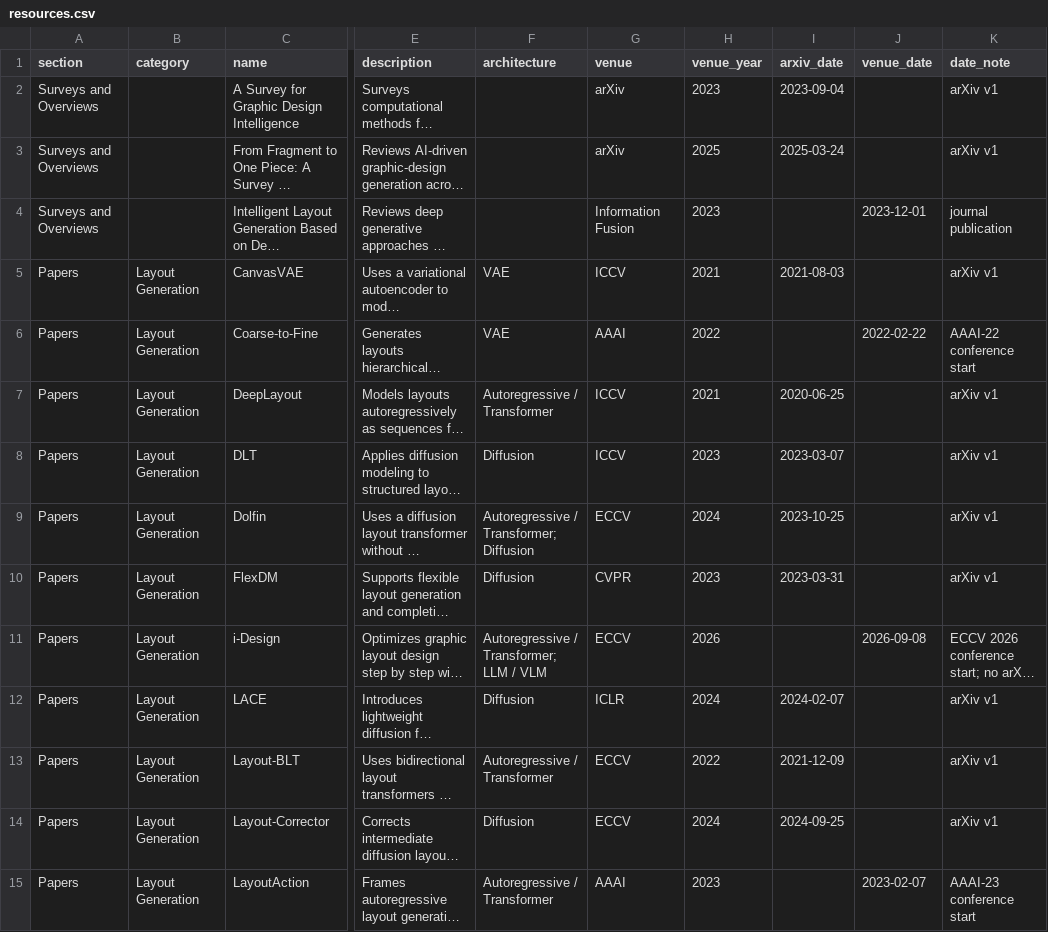
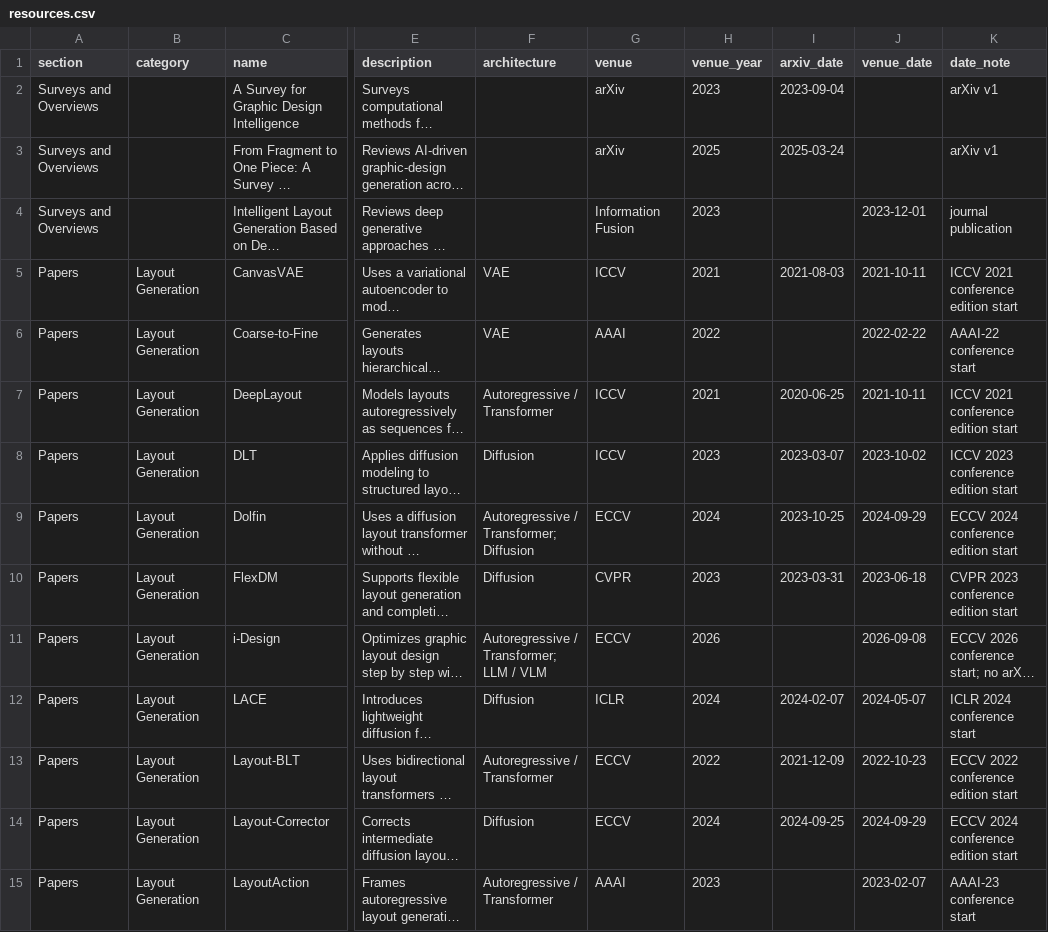
Before and after one commit to creative-graphic-design/awesome-creative-graphic-design-generation, a CSV file: data/resources.csv, drawn as a sheet; only a part is shown, gaps mark what is left out; long unchanged cells end in …; the diff covers the shown part only; the diff names each change by its address in the sheet, - before the commit and + after, or states it on an @@ line.

Commit message:
Fill verified conference venue dates (#13)

```diff
--- a/data/resources.csv
+++ b/data/resources.csv
-J5 (venue_date): (empty)
+J5 (venue_date): 2021-10-11
-K5 (date_note): arXiv v1
+K5 (date_note): ICCV 2021 conference edition start
-J7 (venue_date): (empty)
+J7 (venue_date): 2021-10-11
-K7 (date_note): arXiv v1
+K7 (date_note): ICCV 2021 conference edition start
-J8 (venue_date): (empty)
+J8 (venue_date): 2023-10-02
-K8 (date_note): arXiv v1
+K8 (date_note): ICCV 2023 conference edition start
-J9 (venue_date): (empty)
+J9 (venue_date): 2024-09-29
-K9 (date_note): arXiv v1
+K9 (date_note): ECCV 2024 conference edition start
-J10 (venue_date): (empty)
+J10 (venue_date): 2023-06-18
-K10 (date_note): arXiv v1
+K10 (date_note): CVPR 2023 conference edition start
-J12 (venue_date): (empty)
+J12 (venue_date): 2024-05-07
-K12 (date_note): arXiv v1
+K12 (date_note): ICLR 2024 conference start
-J13 (venue_date): (empty)
+J13 (venue_date): 2022-10-23
-K13 (date_note): arXiv v1
+K13 (date_note): ECCV 2022 conference edition start
-J14 (venue_date): (empty)
+J14 (venue_date): 2024-09-29
-K14 (date_note): arXiv v1
+K14 (date_note): ECCV 2024 conference edition start
```
Also changed, not shown: 150 edited cells elsewhere in this file.
